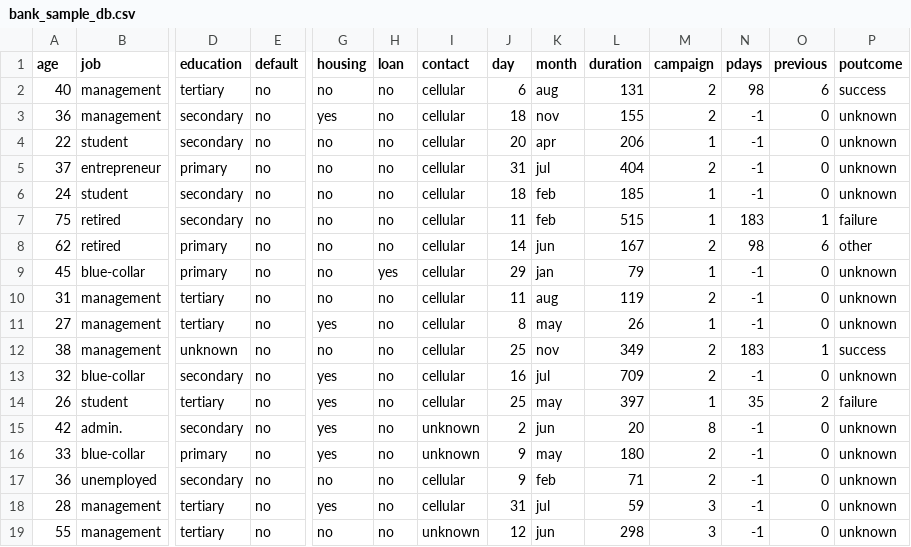
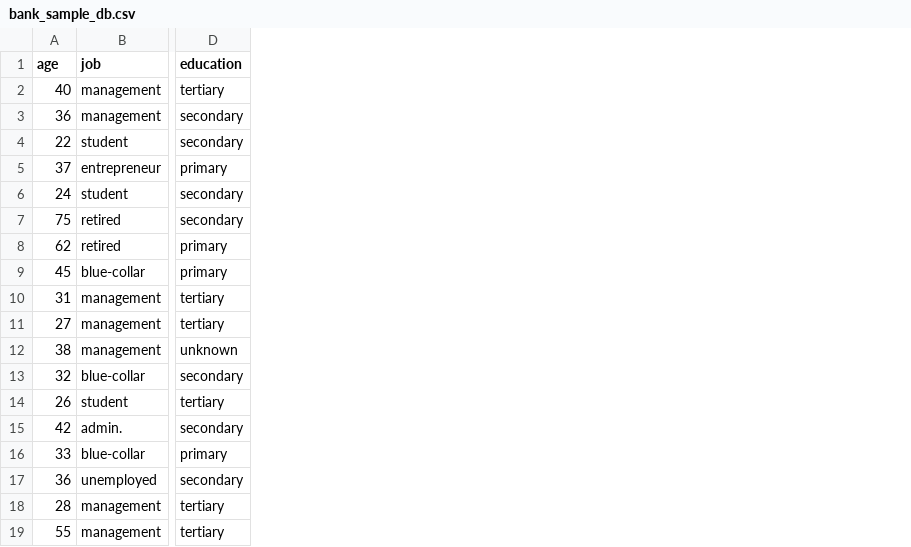
Before and after one commit to urfie/DataAnalytics, a CSV file: bank_sample_db.csv, drawn as a sheet; only a part is shown, gaps mark what is left out; the diff names each change by its address in the sheet, - before the commit and + after, or states it on an @@ line.

Commit message:
Update bank_sample_db.csv

```diff
--- a/bank_sample_db.csv
+++ b/bank_sample_db.csv
-column E (default), rows 2-19: all no
-column G (housing), rows 2-19: no | yes | no | no | no | no | no | no | no | yes | no | yes | yes | yes | yes | no | yes | no
-column H (loan), rows 2-19: no | no | no | no | no | no | no | yes | no | no | no | no | no | no | no | no | no | no
-column I (contact), rows 2-19: cellular | cellular | cellular | cellular | cellular | cellular | cellular | cellular | cellular | cellular | cellular | cellular | cellular | unknown | unknown | cellular | cellular | unknown
-column J (day), rows 2-19: 6 | 18 | 20 | 31 | 18 | 11 | 14 | 29 | 11 | 8 | 25 | 16 | 25 | 2 | 9 | 9 | 31 | 12
-column K (month), rows 2-19: aug | nov | apr | jul | feb | feb | jun | jan | aug | may | nov | jul | may | jun | may | feb | jul | jun
-column L (duration), rows 2-19: 131 | 155 | 206 | 404 | 185 | 515 | 167 | 79 | 119 | 26 | 349 | 709 | 397 | 20 | 180 | 71 | 59 | 298
-column M (campaign), rows 2-19: 2 | 2 | 1 | 2 | 1 | 1 | 2 | 1 | 2 | 1 | 2 | 2 | 1 | 8 | 2 | 2 | 3 | 3
-column N (pdays), rows 2-19: 98 | -1 | -1 | -1 | -1 | 183 | 98 | -1 | -1 | -1 | 183 | -1 | 35 | -1 | -1 | -1 | -1 | -1
-column O (previous), rows 2-19: 6 | 0 | 0 | 0 | 0 | 1 | 6 | 0 | 0 | 0 | 1 | 0 | 2 | 0 | 0 | 0 | 0 | 0
-column P (poutcome), rows 2-19: success | unknown | unknown | unknown | unknown | failure | other | unknown | unknown | unknown | success | unknown | failure | unknown | unknown | unknown | unknown | unknown
```
